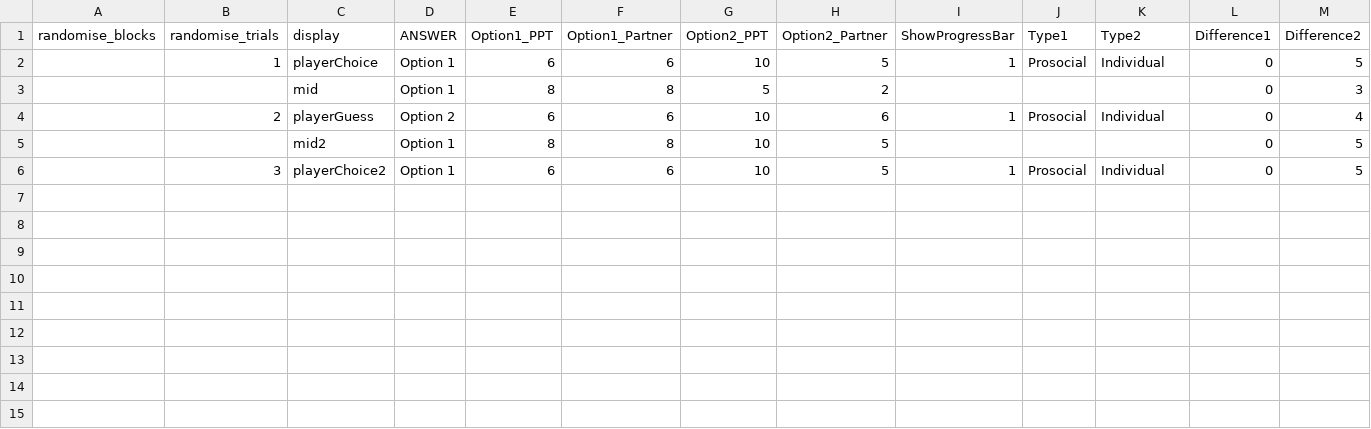
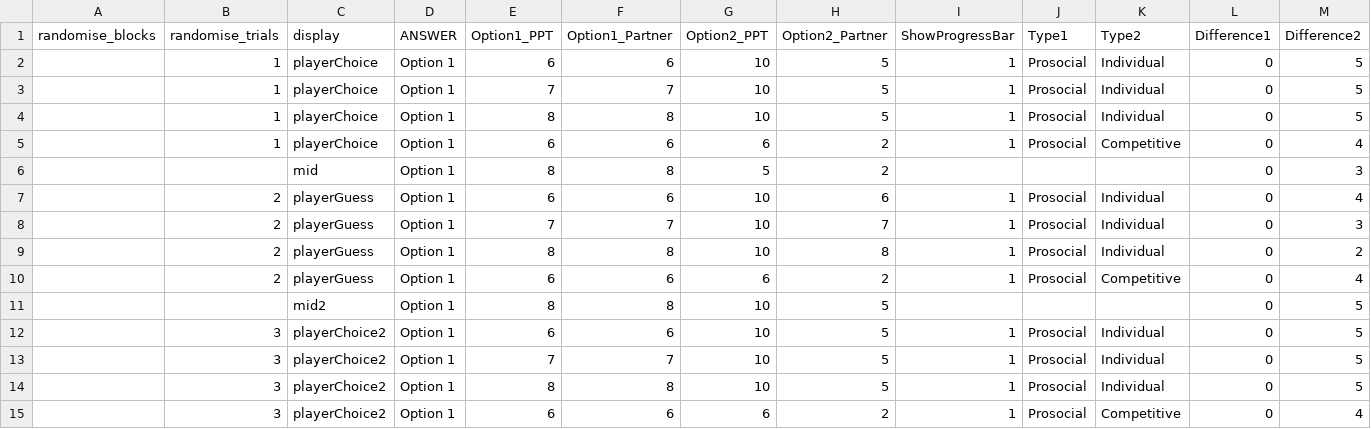
Before and after one commit to josephmbarnby/task_intentions_SoCCR, a CSV file: src/data/test.csv, drawn as a sheet.

```diff
--- a/src/data/test.csv
+++ b/src/data/test.csv
@@ -2,5 +2,14 @@
 ,1,playerChoice,Option 1,6,6,10,5,1,Prosocial,Individual,0,5,,,,,,
+,1,playerChoice,Option 1,7,7,10,5,1,Prosocial,Individual,0,5,,,,,,
+,1,playerChoice,Option 1,8,8,10,5,1,Prosocial,Individual,0,5,,,,,,
+,1,playerChoice,Option 1,6,6,6,2,1,Prosocial,Competitive,0,4,,,,,,
 ,,mid,Option 1,8,8,5,2,,,,0,3,,,,,,
-,2,playerGuess,Option 2,6,6,10,6,1,Prosocial,Individual,0,4,,,,,,
+,2,playerGuess,Option 1,6,6,10,6,1,Prosocial,Individual,0,4,,,,,,
+,2,playerGuess,Option 1,7,7,10,7,1,Prosocial,Individual,0,3,,,,,,
+,2,playerGuess,Option 1,8,8,10,8,1,Prosocial,Individual,0,2,,,,,,
+,2,playerGuess,Option 1,6,6,6,2,1,Prosocial,Competitive,0,4,,,,,,
 ,,mid2,Option 1,8,8,10,5,,,,0,5,,,,,,
 ,3,playerChoice2,Option 1,6,6,10,5,1,Prosocial,Individual,0,5,,,,,,
+,3,playerChoice2,Option 1,7,7,10,5,1,Prosocial,Individual,0,5,,,,,,
+,3,playerChoice2,Option 1,8,8,10,5,1,Prosocial,Individual,0,5,,,,,,
+,3,playerChoice2,Option 1,6,6,6,2,1,Prosocial,Competitive,0,4,,,,,,
```
Also changed, not shown: 6 other files.
